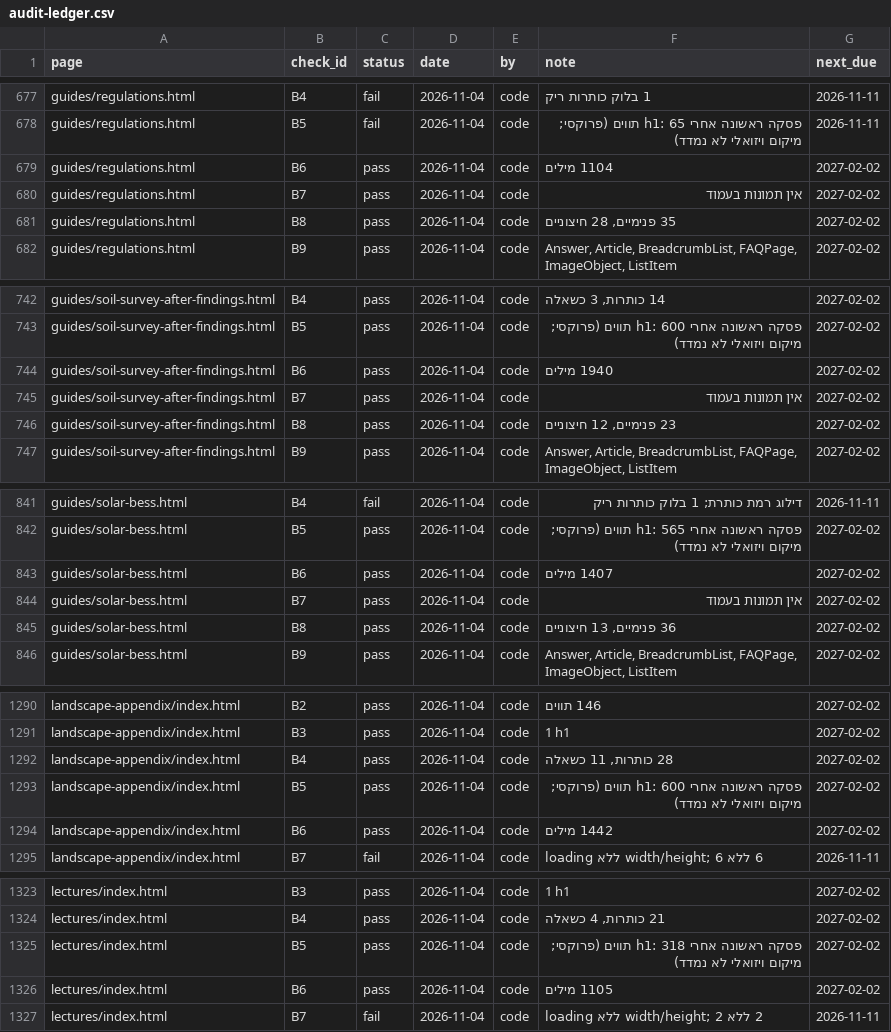
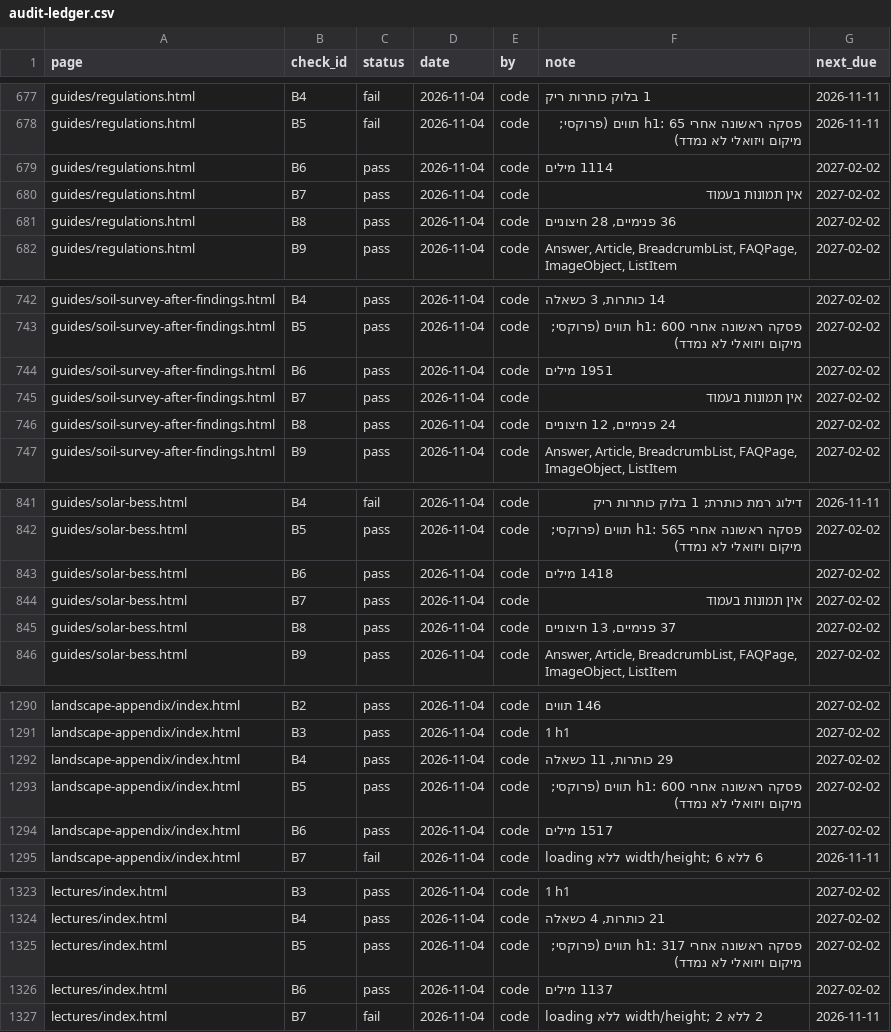
Before and after one commit to abotzer-oss/TELEM, a CSV file: audit-ledger.csv, drawn as a sheet; only a part is shown, gaps mark what is left out; the diff covers the shown part only.

```diff
--- a/audit-ledger.csv
+++ b/audit-ledger.csv
@@ -678,5 +678,5 @@ guides/regulations.html,B4,fail,2026-11-04,code,1 בלוק כותרות ריק,2
 guides/regulations.html,B5,fail,2026-11-04,code,פסקה ראשונה אחרי h1: 65 תווים (פרוקסי; מיקום ויזואלי לא נמדד),2026-11-11
-guides/regulations.html,B6,pass,2026-11-04,code,1104 מילים,2027-02-02
+guides/regulations.html,B6,pass,2026-11-04,code,1114 מילים,2027-02-02
 guides/regulations.html,B7,pass,2026-11-04,code,אין תמונות בעמוד,2027-02-02
-guides/regulations.html,B8,pass,2026-11-04,code,"35 פנימיים, 28 חיצוניים",2027-02-02
+guides/regulations.html,B8,pass,2026-11-04,code,"36 פנימיים, 28 חיצוניים",2027-02-02
 guides/regulations.html,B9,pass,2026-11-04,code,"Answer, Article, BreadcrumbList, FAQPage, ImageObject, ListItem",2027-02-02
@@ -743,5 +743,5 @@ guides/soil-survey-after-findings.html,B4,pass,2026-11-04,code,"14 כותרות,
 guides/soil-survey-after-findings.html,B5,pass,2026-11-04,code,פסקה ראשונה אחרי h1: 600 תווים (פרוקסי; מיקום ויזואלי לא נמדד),2027-02-02
-guides/soil-survey-after-findings.html,B6,pass,2026-11-04,code,1940 מילים,2027-02-02
+guides/soil-survey-after-findings.html,B6,pass,2026-11-04,code,1951 מילים,2027-02-02
 guides/soil-survey-after-findings.html,B7,pass,2026-11-04,code,אין תמונות בעמוד,2027-02-02
-guides/soil-survey-after-findings.html,B8,pass,2026-11-04,code,"23 פנימיים, 12 חיצוניים",2027-02-02
+guides/soil-survey-after-findings.html,B8,pass,2026-11-04,code,"24 פנימיים, 12 חיצוניים",2027-02-02
 guides/soil-survey-after-findings.html,B9,pass,2026-11-04,code,"Answer, Article, BreadcrumbList, FAQPage, ImageObject, ListItem",2027-02-02
@@ -842,5 +842,5 @@ guides/solar-bess.html,B4,fail,2026-11-04,code,דילוג רמת כותרת; 1
 guides/solar-bess.html,B5,pass,2026-11-04,code,פסקה ראשונה אחרי h1: 565 תווים (פרוקסי; מיקום ויזואלי לא נמדד),2027-02-02
-guides/solar-bess.html,B6,pass,2026-11-04,code,1407 מילים,2027-02-02
+guides/solar-bess.html,B6,pass,2026-11-04,code,1418 מילים,2027-02-02
 guides/solar-bess.html,B7,pass,2026-11-04,code,אין תמונות בעמוד,2027-02-02
-guides/solar-bess.html,B8,pass,2026-11-04,code,"36 פנימיים, 13 חיצוניים",2027-02-02
+guides/solar-bess.html,B8,pass,2026-11-04,code,"37 פנימיים, 13 חיצוניים",2027-02-02
 guides/solar-bess.html,B9,pass,2026-11-04,code,"Answer, Article, BreadcrumbList, FAQPage, ImageObject, ListItem",2027-02-02
@@ -1291,5 +1291,5 @@ landscape-appendix/index.html,B2,pass,2026-11-04,code,146 תווים,2027-02-02
 landscape-appendix/index.html,B3,pass,2026-11-04,code,1 h1,2027-02-02
-landscape-appendix/index.html,B4,pass,2026-11-04,code,"28 כותרות, 11 כשאלה",2027-02-02
+landscape-appendix/index.html,B4,pass,2026-11-04,code,"29 כותרות, 11 כשאלה",2027-02-02
 landscape-appendix/index.html,B5,pass,2026-11-04,code,פסקה ראשונה אחרי h1: 600 תווים (פרוקסי; מיקום ויזואלי לא נמדד),2027-02-02
-landscape-appendix/index.html,B6,pass,2026-11-04,code,1442 מילים,2027-02-02
+landscape-appendix/index.html,B6,pass,2026-11-04,code,1517 מילים,2027-02-02
 landscape-appendix/index.html,B7,fail,2026-11-04,code,6 ללא width/height; 6 ללא loading,2026-11-11
@@ -1324,4 +1324,4 @@ lectures/index.html,B3,pass,2026-11-04,code,1 h1,2027-02-02
 lectures/index.html,B4,pass,2026-11-04,code,"21 כותרות, 4 כשאלה",2027-02-02
-lectures/index.html,B5,pass,2026-11-04,code,פסקה ראשונה אחרי h1: 318 תווים (פרוקסי; מיקום ויזואלי לא נמדד),2027-02-02
-lectures/index.html,B6,pass,2026-11-04,code,1105 מילים,2027-02-02
+lectures/index.html,B5,pass,2026-11-04,code,פסקה ראשונה אחרי h1: 317 תווים (פרוקסי; מיקום ויזואלי לא נמדד),2027-02-02
+lectures/index.html,B6,pass,2026-11-04,code,1137 מילים,2027-02-02
 lectures/index.html,B7,fail,2026-11-04,code,2 ללא width/height; 2 ללא loading,2026-11-11
```
Also changed, not shown: 21 edited cells elsewhere in this file, 9 other files.
